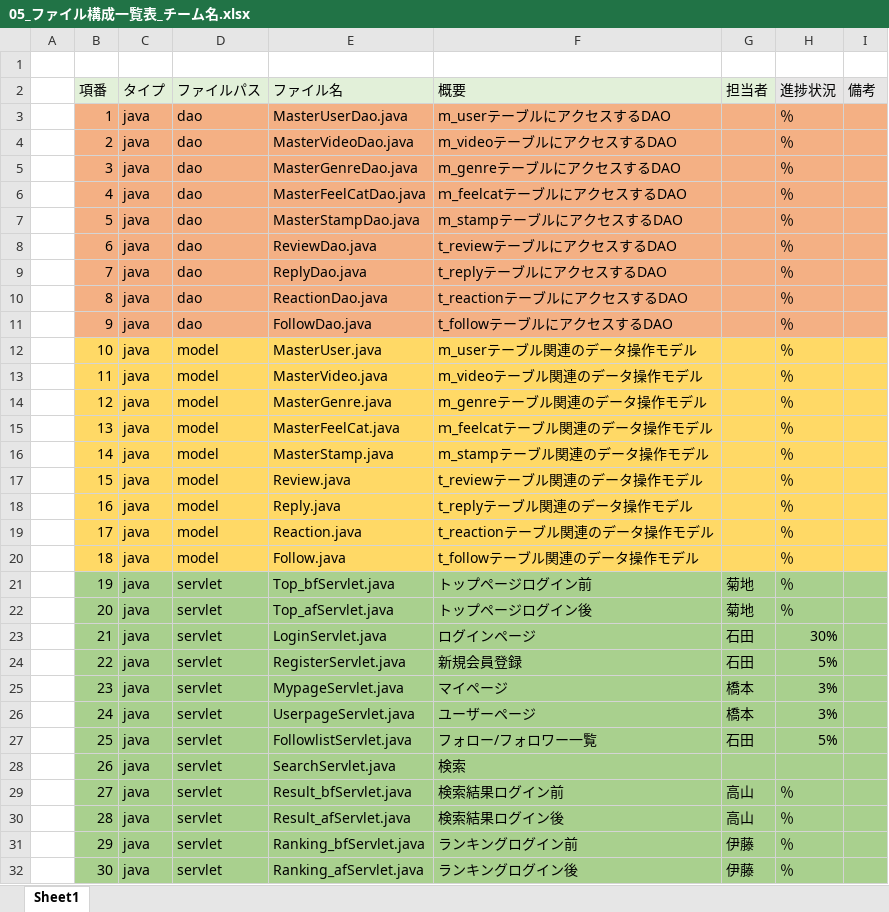
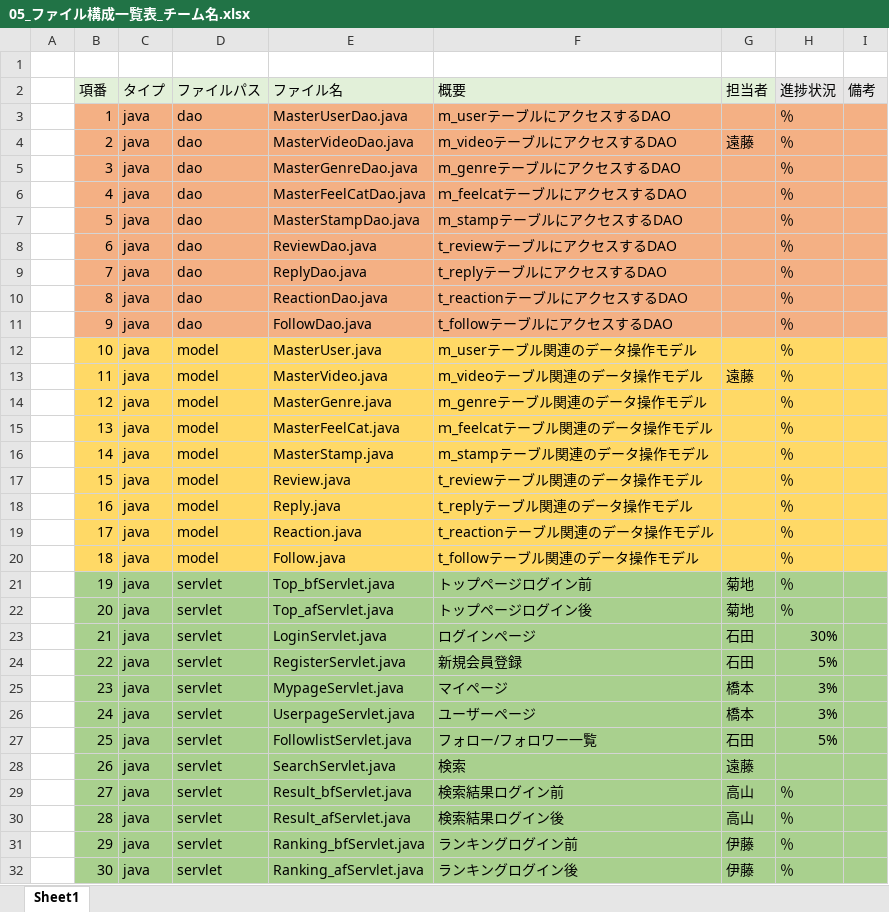
Before and after one commit to dojo2022/B-3, an Excel workbook: doc/05_ファイル構成一覧表_チーム名.xlsx, sheet Sheet1, drawn as a sheet; only a part is shown; values as stored, in another font and other column widths than the file's, no borders; the diff names each change by its address in the sheet, - before the commit and + after, or states it on an @@ line.

Commit message:
Update 05_ファイル構成一覧表_チーム名.xlsx

```diff
--- a/doc/05_ファイル構成一覧表_チーム名.xlsx (sheet Sheet1)
+++ b/doc/05_ファイル構成一覧表_チーム名.xlsx (sheet Sheet1)
-G4 (担当者): (empty)
+G4 (担当者): 遠藤
-G13 (担当者): (empty)
+G13 (担当者): 遠藤
-G28 (担当者): (empty)
+G28 (担当者): 遠藤
```
